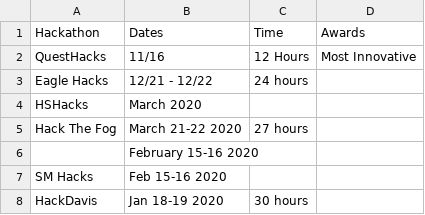
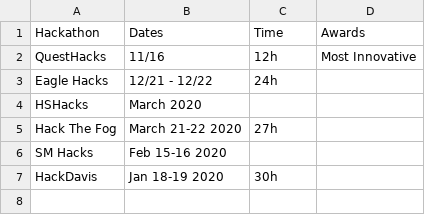
Before and after one commit to nxuron/nxuron.ml, a CSV file: team_records.csv, drawn as a sheet.

Commit message:
added hackathon list

```diff
--- a/team_records.csv
+++ b/team_records.csv
@@ -1,8 +1,7 @@
 Hackathon,Dates,Time,Awards,
-QuestHacks,11/16,12 Hours,Most Innovative,
-Eagle Hacks,12/21 - 12/22,24 hours,,
+QuestHacks,11/16,12h,Most Innovative,
+Eagle Hacks,12/21 - 12/22,24h,,
 HSHacks,March 2020,,,
-Hack The Fog,March 21-22 2020,27 hours,,
-,February 15-16 2020,,,
+Hack The Fog,March 21-22 2020,27h,,
 SM Hacks,Feb 15-16 2020,,,
-HackDavis,Jan 18-19 2020,30 hours,,
+HackDavis,Jan 18-19 2020,30h,,
```
